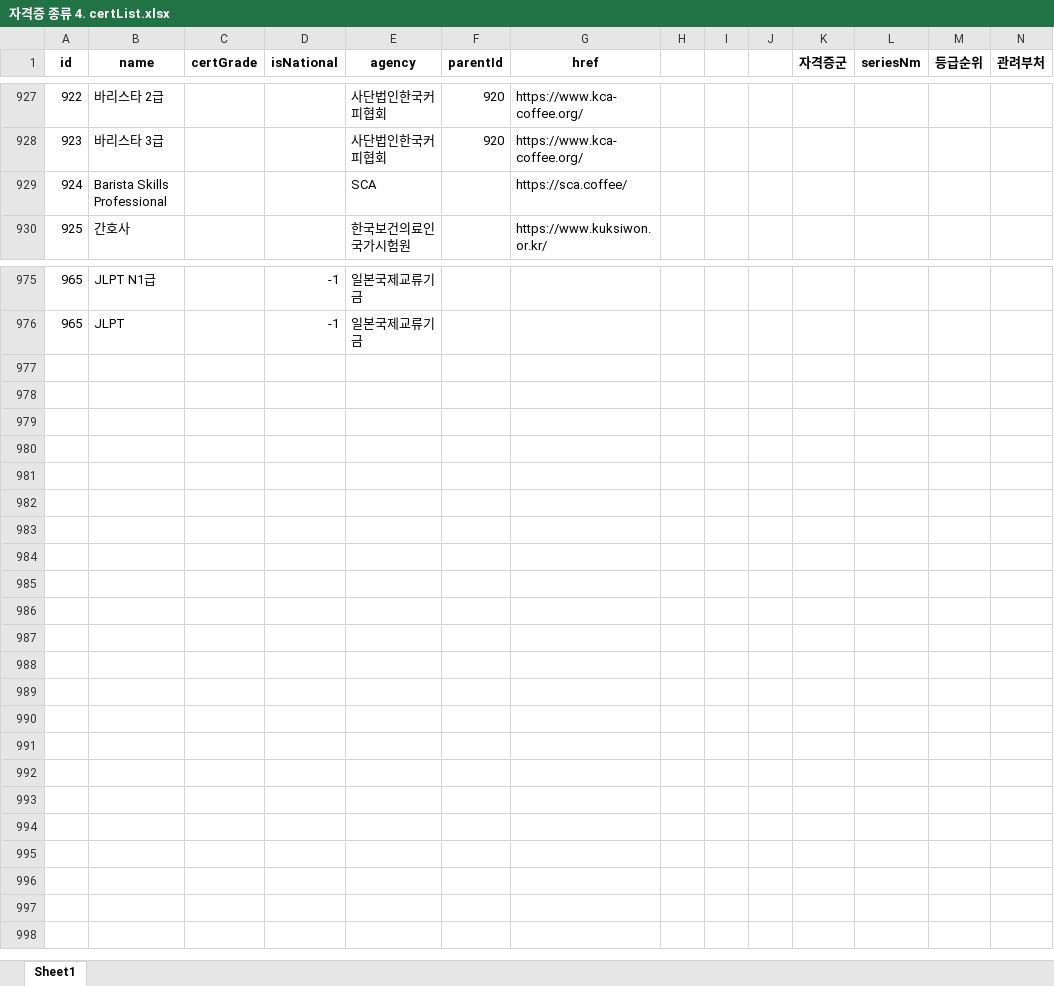
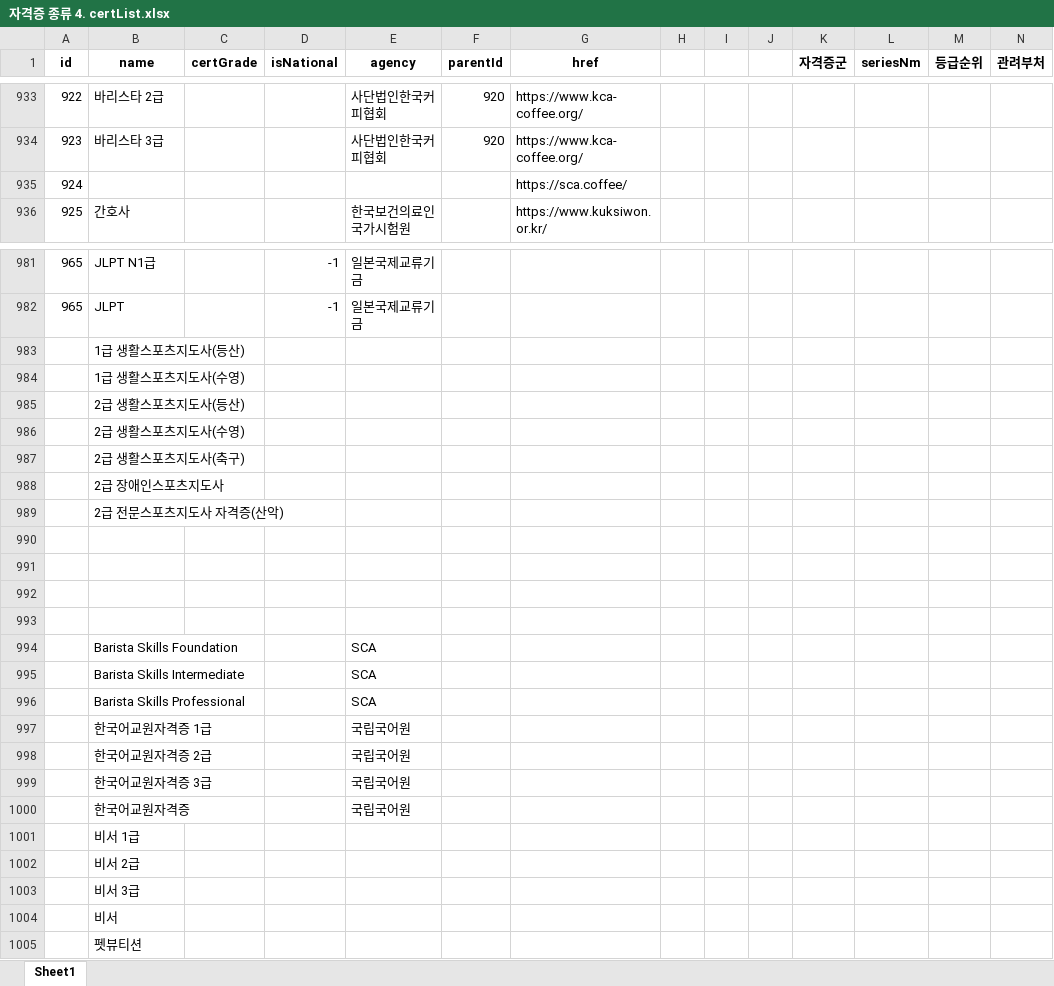
Before and after one commit to yunzivv/project_crawling_25_05, an Excel workbook: 자격증 종류 4. certList.xlsx, sheet Sheet1, drawn as a sheet; only a part is shown, gaps mark what is left out; values as stored, in another font and other column widths than the file's, no borders; conditional formats not drawn; removed rows and columns are numbered as before the commit, all else as after; rows hold the shown columns only; the diff covers the shown part only; the diff names each change by its address in the sheet, - before the commit and + after, or states it on an @@ line.

```diff
--- a/자격증 종류 4. certList.xlsx (sheet Sheet1)
+++ b/자격증 종류 4. certList.xlsx (sheet Sheet1)
-row 929: 924 | Barista Skills Professional |  |  | SCA |  | https://sca.coffee/
+row 935: 924 |  |  |  |  |  | https://sca.coffee/
+row 983:  | 1급 생활스포츠지도사(등산)
+row 984:  | 1급 생활스포츠지도사(수영)
+row 985:  | 2급 생활스포츠지도사(등산)
+row 986:  | 2급 생활스포츠지도사(수영)
+row 987:  | 2급 생활스포츠지도사(축구)
+row 988:  | 2급 장애인스포츠지도사
+row 989:  | 2급 전문스포츠지도사 자격증(산악)
+row 990: (empty)
+row 991: (empty)
+row 992: (empty)
+row 993: (empty)
+row 994:  | Barista Skills Foundation |  |  | SCA
+row 995:  | Barista Skills Intermediate |  |  | SCA
+row 996:  | Barista Skills Professional |  |  | SCA
+row 997:  | 한국어교원자격증 1급 |  |  | 국립국어원
+row 998:  | 한국어교원자격증 2급 |  |  | 국립국어원
+row 999:  | 한국어교원자격증 3급 |  |  | 국립국어원
+row 1000:  | 한국어교원자격증 |  |  | 국립국어원
+row 1001:  | 비서 1급
+row 1002:  | 비서 2급
+row 1003:  | 비서 3급
+row 1004:  | 비서
+row 1005:  | 펫뷰티션
```
Also changed, not shown: 6 added rows, 2 edited cells and cell formats elsewhere in this sheet, jobkorea_requirements.xlsx, 3 other files.
